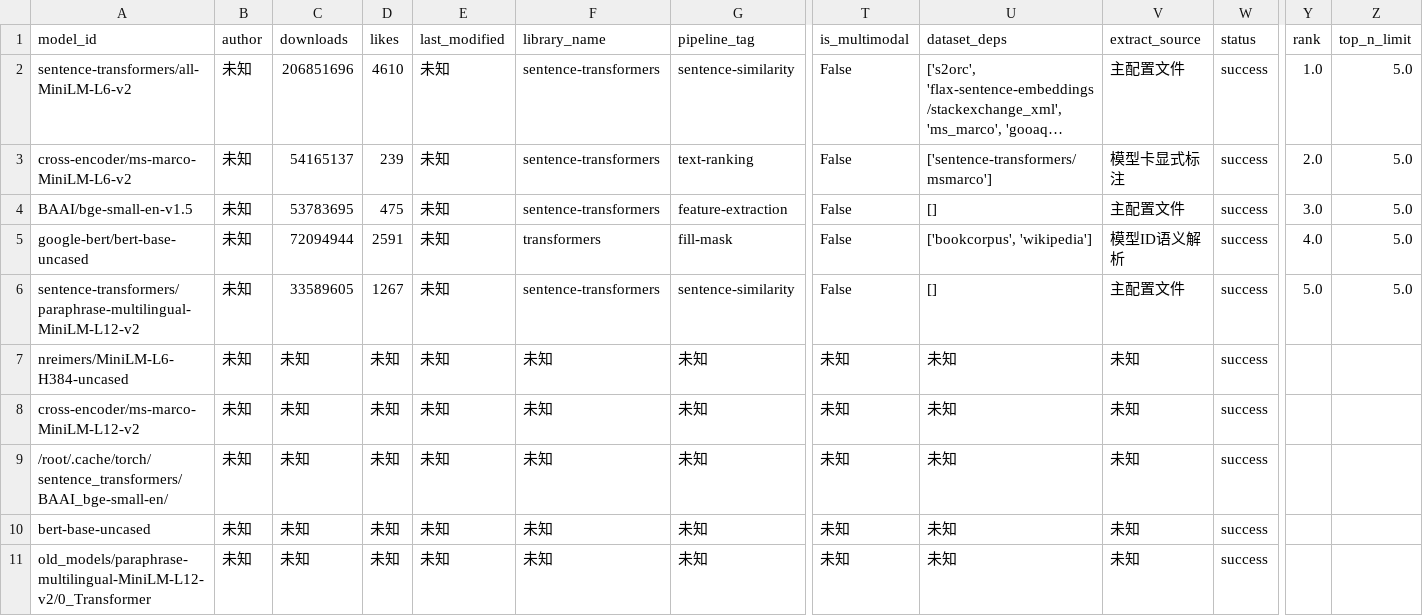
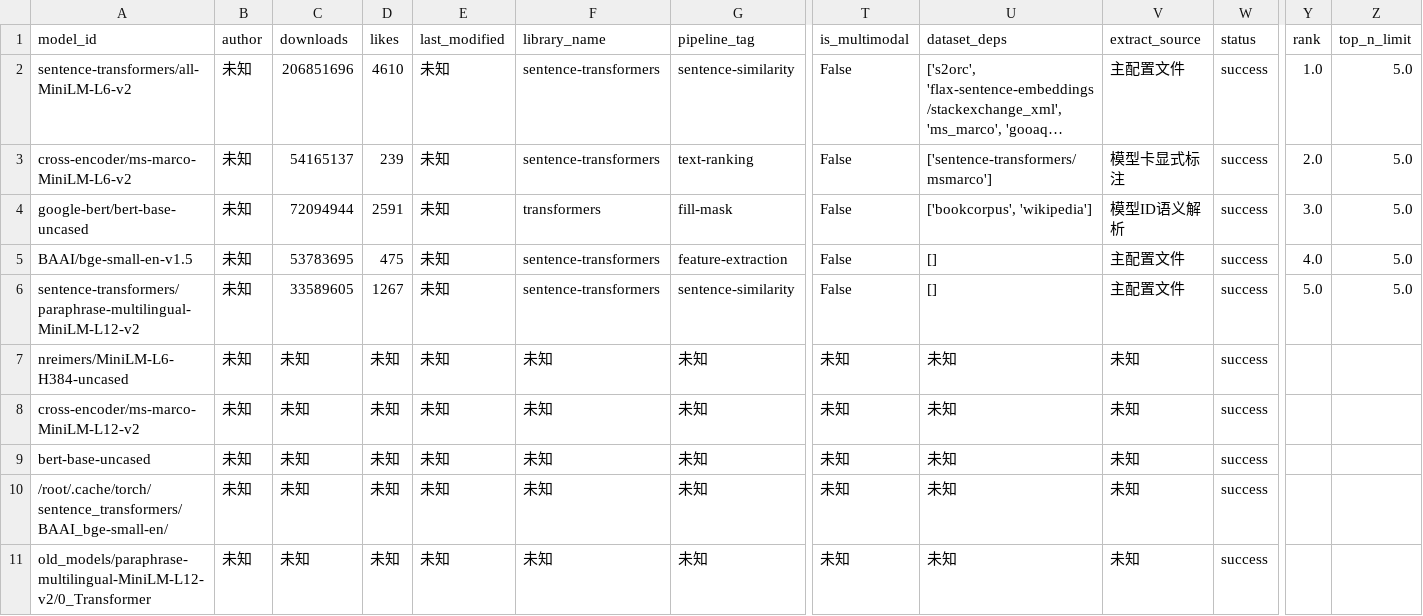
Before and after one commit to dontcallmelimohan/LLM-Genealogy, a CSV file: hf_models_has_base.csv, drawn as a sheet; only a part is shown, gaps mark what is left out; long unchanged cells end in …; removed rows and columns are numbered as before the commit, all else as after; rows hold the shown columns only; the diff names each change by its address in the sheet, - before the commit and + after, or states it on an @@ line.

```diff
--- a/hf_models_has_base.csv
+++ b/hf_models_has_base.csv
-row 4: BAAI/bge-small-en-v1.5 | 未知 | 53783695 | 475 | 未知 | sentence-transformers | feature-extraction | False | [] | 主配置文件 | success | 3.0 | 5.0
-Y4 (rank): 4.0
+Y4 (rank): 3.0
+row 5: BAAI/bge-small-en-v1.5 | 未知 | 53783695 | 475 | 未知 | sentence-transformers | feature-extraction | False | [] | 主配置文件 | success | 4.0 | 5.0
@@ row 10 moved to row 9: bert-base-uncased @@
```
Also changed, not shown: data/hf_models_ultimate.csv, data/hf_models_valid.csv, 1 other file.
